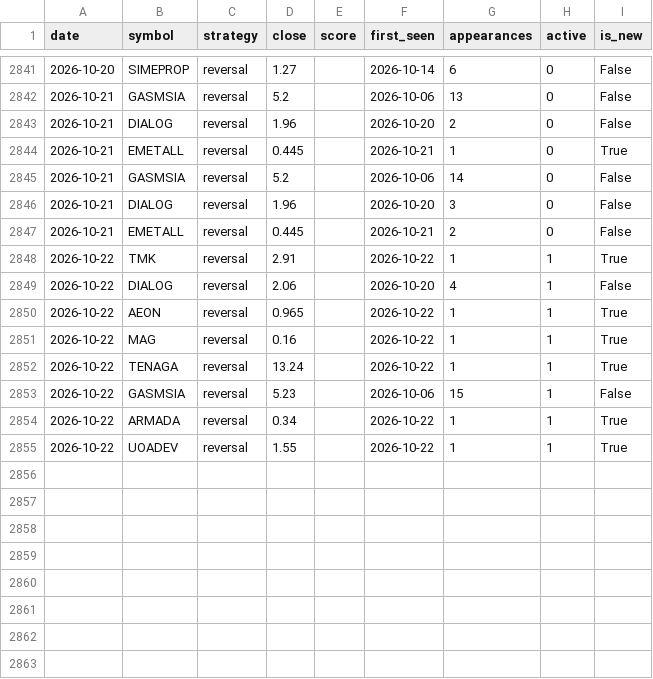
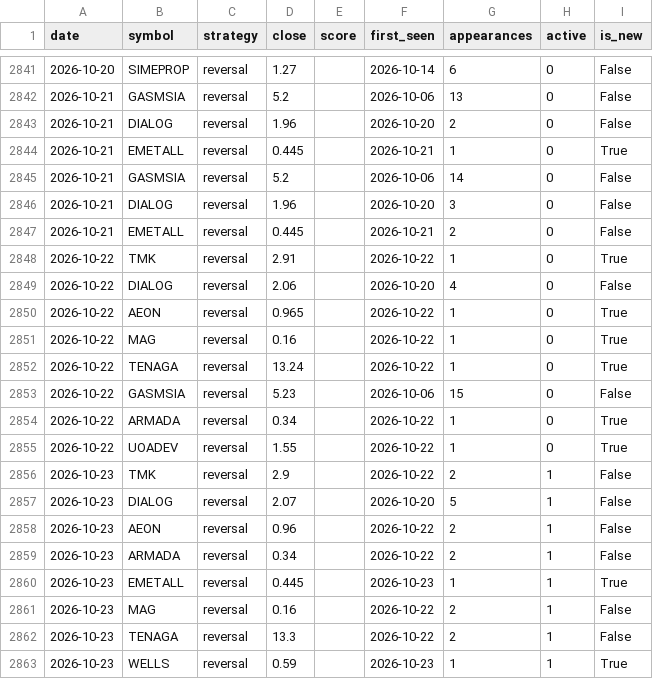
Before and after one commit to yankkhaing-watermelon/watermelon, a CSV file: app_signals_myx.csv, drawn as a sheet; only a part is shown, gaps mark what is left out.

```diff
--- a/app_signals_myx.csv
+++ b/app_signals_myx.csv
@@ -2847,9 +2847,17 @@ date,symbol,strategy,close,score,first_seen,appearances,active,is_new
 2026-10-21,EMETALL,reversal,0.445,,2026-10-21,2,0,False
-2026-10-22,TMK,reversal,2.91,,2026-10-22,1,1,True
-2026-10-22,DIALOG,reversal,2.06,,2026-10-20,4,1,False
-2026-10-22,AEON,reversal,0.965,,2026-10-22,1,1,True
-2026-10-22,MAG,reversal,0.16,,2026-10-22,1,1,True
-2026-10-22,TENAGA,reversal,13.24,,2026-10-22,1,1,True
-2026-10-22,GASMSIA,reversal,5.23,,2026-10-06,15,1,False
-2026-10-22,ARMADA,reversal,0.34,,2026-10-22,1,1,True
-2026-10-22,UOADEV,reversal,1.55,,2026-10-22,1,1,True
+2026-10-22,TMK,reversal,2.91,,2026-10-22,1,0,True
+2026-10-22,DIALOG,reversal,2.06,,2026-10-20,4,0,False
+2026-10-22,AEON,reversal,0.965,,2026-10-22,1,0,True
+2026-10-22,MAG,reversal,0.16,,2026-10-22,1,0,True
+2026-10-22,TENAGA,reversal,13.24,,2026-10-22,1,0,True
+2026-10-22,GASMSIA,reversal,5.23,,2026-10-06,15,0,False
+2026-10-22,ARMADA,reversal,0.34,,2026-10-22,1,0,True
+2026-10-22,UOADEV,reversal,1.55,,2026-10-22,1,0,True
+2026-10-23,TMK,reversal,2.9,,2026-10-22,2,1,False
+2026-10-23,DIALOG,reversal,2.07,,2026-10-20,5,1,False
+2026-10-23,AEON,reversal,0.96,,2026-10-22,2,1,False
+2026-10-23,ARMADA,reversal,0.34,,2026-10-22,2,1,False
+2026-10-23,EMETALL,reversal,0.445,,2026-10-23,1,1,True
+2026-10-23,MAG,reversal,0.16,,2026-10-22,2,1,False
+2026-10-23,TENAGA,reversal,13.3,,2026-10-22,2,1,False
+2026-10-23,WELLS,reversal,0.59,,2026-10-23,1,1,True
```
